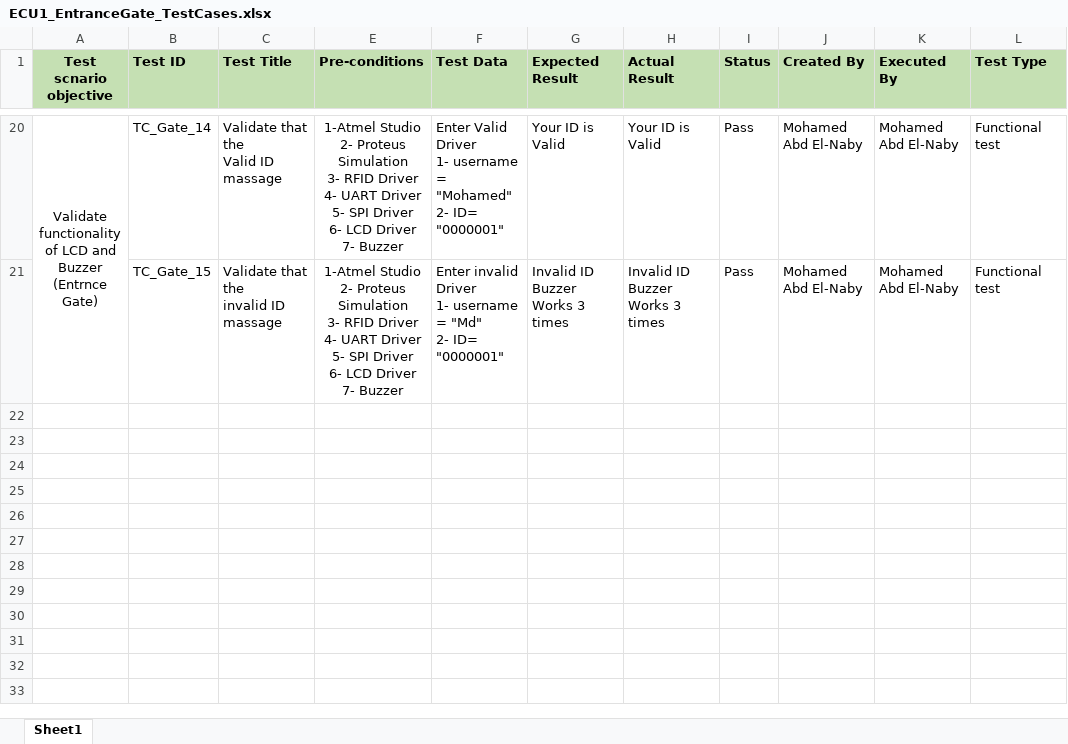
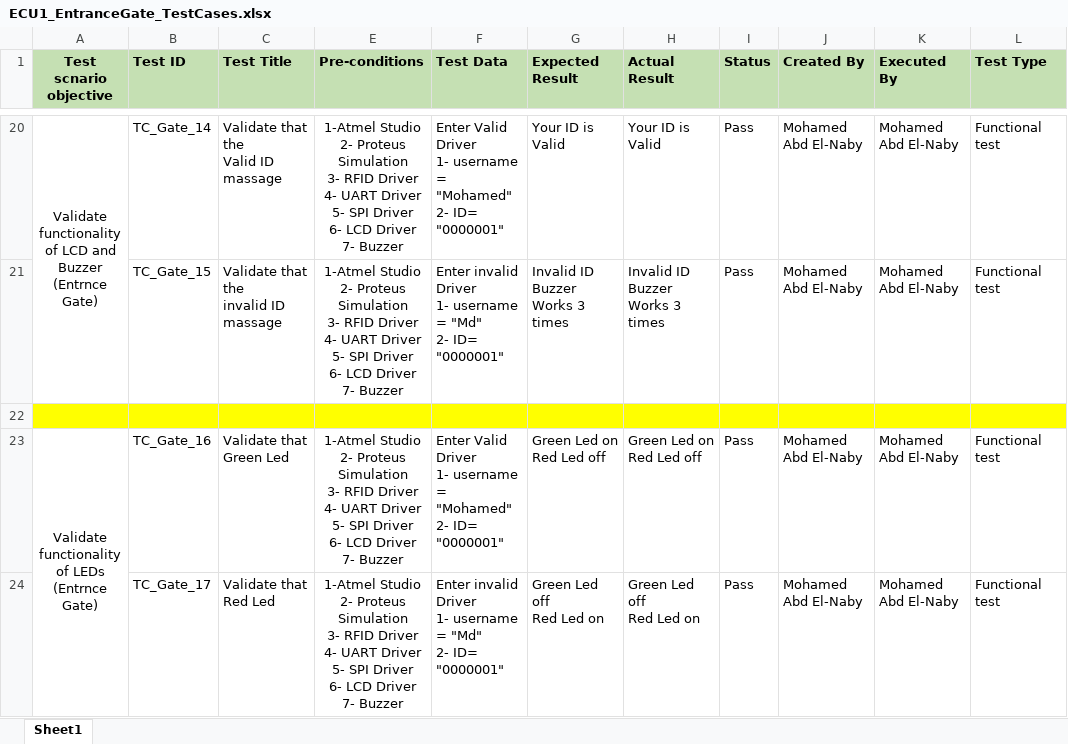
Before and after one commit to Abnaby/-EmbeddedSystemsDiploma, an Excel workbook: Unit_10_SecondTermProject/ECU1/TestCases/ECU1_EntranceGate_TestCases.xlsx, sheet Sheet1, drawn as a sheet; only a part is shown, gaps mark what is left out; values as stored, in another font and other column widths than the file's, no borders; conditional formats not drawn; ↵ is a line break in a cell; the diff names each change by its address in the sheet, - before the commit and + after, or states it on an @@ line.

```diff
--- a/Unit_10_SecondTermProject/ECU1/TestCases/ECU1_EntranceGate_TestCases.xlsx (sheet Sheet1)
+++ b/Unit_10_SecondTermProject/ECU1/TestCases/ECU1_EntranceGate_TestCases.xlsx (sheet Sheet1)
+row 22: (empty)
+row 23: Validate functionality of LEDs (Entrnce Gate) | TC_Gate_16 | Validate that Green Led | 1-Atmel Studio ↵ 2- Proteus Simulation ↵ 3- RFID Driver ↵ 4- UART Driver ↵ 5- SPI Driver ↵ 6- LCD Driver ↵ 7- Buzzer | Enter Valid Driver ↵ 1- username = "Mohamed" ↵ 2- ID= "0000001" | Green Led on ↵ Red Led off | Green Led on ↵ Red Led off | Pass | Mohamed Abd El-Naby | Mohamed Abd El-Naby | Functional test
+row 24:  | TC_Gate_17 | Validate that Red Led | 1-Atmel Studio ↵ 2- Proteus Simulation ↵ 3- RFID Driver ↵ 4- UART Driver ↵ 5- SPI Driver ↵ 6- LCD Driver ↵ 7- Buzzer | Enter invalid Driver ↵ 1- username = "Md" ↵ 2- ID= "0000001" | Green Led off ↵ Red Led on | Green Led off ↵ Red Led on | Pass | Mohamed Abd El-Naby | Mohamed Abd El-Naby | Functional test
```
Also changed, not shown: 39 other files.
